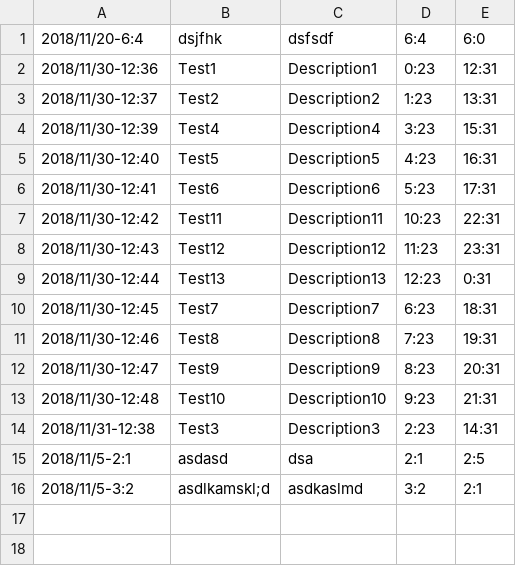
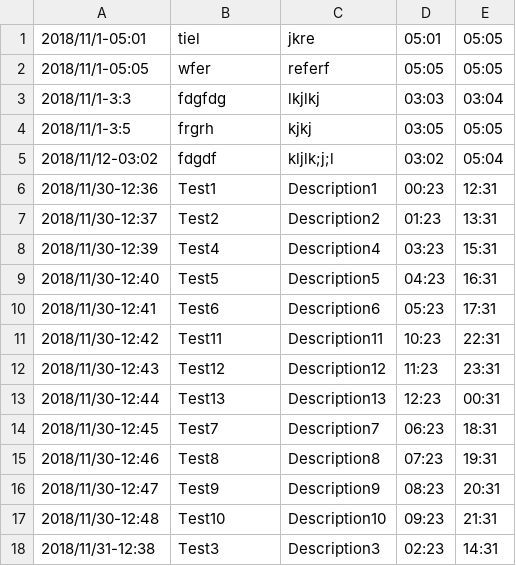
Before and after one commit to Telkh/WITAssistant, a CSV file: calendarData/userData.csv, drawn as a sheet.

Commit message:
Edited getTimeValue Add zeroes to formating

```diff
--- a/calendarData/userData.csv
+++ b/calendarData/userData.csv
@@ -1,16 +1,18 @@
-2018/11/20-6:4,dsjfhk,dsfsdf,6:4,6:0
-2018/11/30-12:36,Test1,Description1,0:23,12:31
-2018/11/30-12:37,Test2,Description2,1:23,13:31
-2018/11/30-12:39,Test4,Description4,3:23,15:31
-2018/11/30-12:40,Test5,Description5,4:23,16:31
-2018/11/30-12:41,Test6,Description6,5:23,17:31
+2018/11/1-05:01,tiel,jkre,05:01,05:05
+2018/11/1-05:05,wfer,referf,05:05,05:05
+2018/11/1-3:3,fdgfdg,lkjlkj,03:03,03:04
+2018/11/1-3:5,frgrh,kjkj,03:05,05:05
+2018/11/12-03:02,fdgdf,kljlk;j;l,03:02,05:04
+2018/11/30-12:36,Test1,Description1,00:23,12:31
+2018/11/30-12:37,Test2,Description2,01:23,13:31
+2018/11/30-12:39,Test4,Description4,03:23,15:31
+2018/11/30-12:40,Test5,Description5,04:23,16:31
+2018/11/30-12:41,Test6,Description6,05:23,17:31
 2018/11/30-12:42,Test11,Description11,10:23,22:31
 2018/11/30-12:43,Test12,Description12,11:23,23:31
-2018/11/30-12:44,Test13,Description13,12:23,0:31
-2018/11/30-12:45,Test7,Description7,6:23,18:31
-2018/11/30-12:46,Test8,Description8,7:23,19:31
-2018/11/30-12:47,Test9,Description9,8:23,20:31
-2018/11/30-12:48,Test10,Description10,9:23,21:31
-2018/11/31-12:38,Test3,Description3,2:23,14:31
-2018/11/5-2:1,asdasd,dsa,2:1,2:5
-2018/11/5-3:2,asdlkamskl;d,asdkaslmd,3:2,2:1
+2018/11/30-12:44,Test13,Description13,12:23,00:31
+2018/11/30-12:45,Test7,Description7,06:23,18:31
+2018/11/30-12:46,Test8,Description8,07:23,19:31
+2018/11/30-12:47,Test9,Description9,08:23,20:31
+2018/11/30-12:48,Test10,Description10,09:23,21:31
+2018/11/31-12:38,Test3,Description3,02:23,14:31
```
Also changed, not shown: 8 other files.
